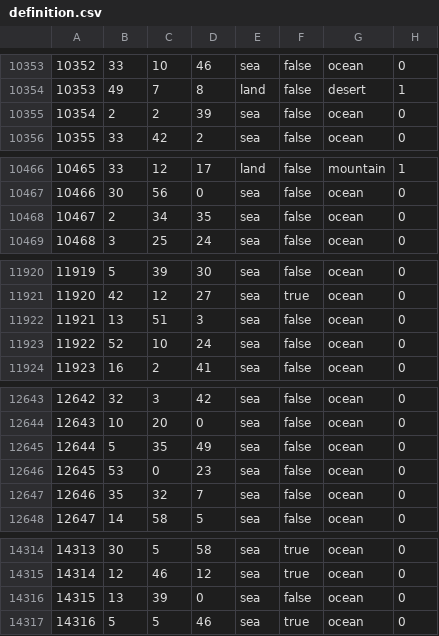
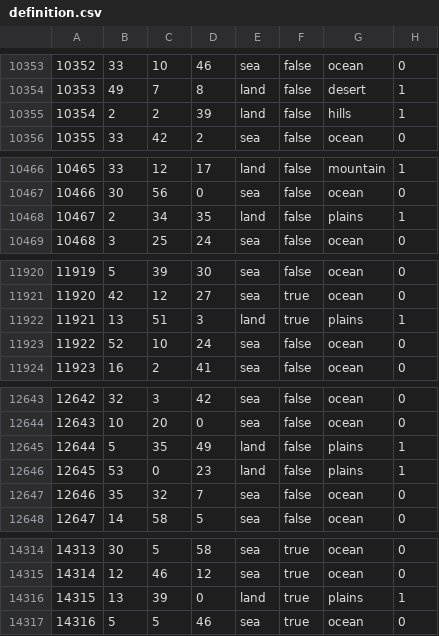
Before and after one commit to Balefire-Blues-Team/eaw_foe, a CSV file: map/definition.csv, drawn as a sheet; only a part is shown, gaps mark what is left out; the diff covers the shown part only.

```diff
--- a/map/definition.csv
+++ b/map/definition.csv
@@ -10354,3 +10354,3 @@
 10353;49;7;8;land;false;desert;1
-10354;2;2;39;sea;false;ocean;0
+10354;2;2;39;land;false;hills;1
 10355;33;42;2;sea;false;ocean;0
@@ -10467,3 +10467,3 @@
 10466;30;56;0;sea;false;ocean;0
-10467;2;34;35;sea;false;ocean;0
+10467;2;34;35;land;false;plains;1
 10468;3;25;24;sea;false;ocean;0
@@ -11921,3 +11921,3 @@
 11920;42;12;27;sea;true;ocean;0
-11921;13;51;3;sea;false;ocean;0
+11921;13;51;3;land;true;plains;1
 11922;52;10;24;sea;false;ocean;0
@@ -12644,4 +12644,4 @@
 12643;10;20;0;sea;false;ocean;0
-12644;5;35;49;sea;false;ocean;0
-12645;53;0;23;sea;false;ocean;0
+12644;5;35;49;land;false;plains;1
+12645;53;0;23;land;false;plains;1
 12646;35;32;7;sea;false;ocean;0
@@ -14315,3 +14315,3 @@
 14314;12;46;12;sea;true;ocean;0
-14315;13;39;0;sea;false;ocean;0
+14315;13;39;0;land;true;plains;1
 14316;5;5;46;sea;true;ocean;0
```
Also changed, not shown: 99 edited cells elsewhere in this file, 47 other files.
